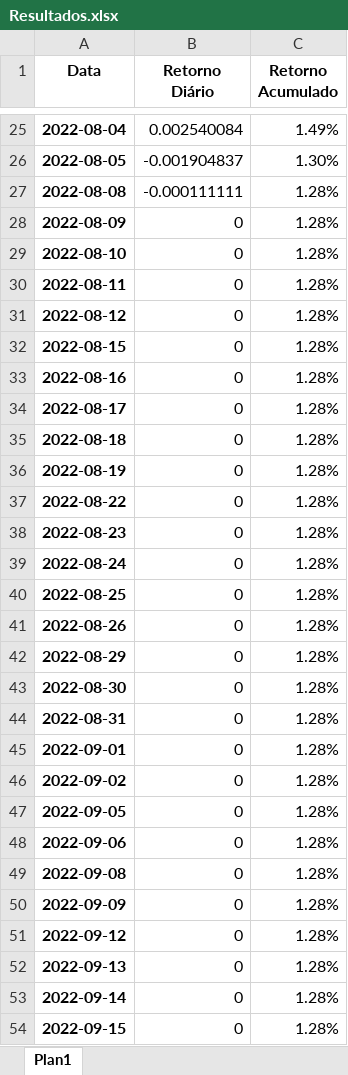
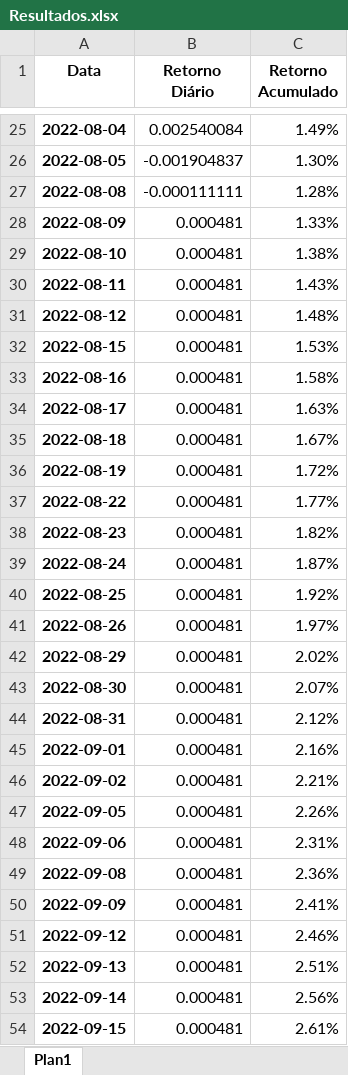
Before and after one commit to YuriXavier985/pairs-trading, an Excel workbook: Resultados.xlsx, sheet Plan1, drawn as a sheet; only a part is shown, gaps mark what is left out; values as stored, in another font and other column widths than the file's, no borders; the diff covers the shown part only; the diff names each change by its address in the sheet, - before the commit and + after, or states it on an @@ line.

Commit message:
atualiza spreads, remove arquivos antigos

```diff
--- a/Resultados.xlsx (sheet Plan1)
+++ b/Resultados.xlsx (sheet Plan1)
-B28:B54 (Retorno Diário): 0
+B28:B54 (Retorno Diário): 0.000481
-C28 (Retorno Acumulado): 1.28%
+C28 (Retorno Acumulado): 1.33%
-C29 (Retorno Acumulado): 1.28%
+C29 (Retorno Acumulado): 1.38%
-C30 (Retorno Acumulado): 1.28%
+C30 (Retorno Acumulado): 1.43%
-C31 (Retorno Acumulado): 1.28%
+C31 (Retorno Acumulado): 1.48%
-C32 (Retorno Acumulado): 1.28%
+C32 (Retorno Acumulado): 1.53%
-C33 (Retorno Acumulado): 1.28%
+C33 (Retorno Acumulado): 1.58%
-C34 (Retorno Acumulado): 1.28%
+C34 (Retorno Acumulado): 1.63%
-C35 (Retorno Acumulado): 1.28%
+C35 (Retorno Acumulado): 1.67%
-C36 (Retorno Acumulado): 1.28%
+C36 (Retorno Acumulado): 1.72%
-C37 (Retorno Acumulado): 1.28%
+C37 (Retorno Acumulado): 1.77%
-C38 (Retorno Acumulado): 1.28%
+C38 (Retorno Acumulado): 1.82%
-C39 (Retorno Acumulado): 1.28%
+C39 (Retorno Acumulado): 1.87%
-C40 (Retorno Acumulado): 1.28%
+C40 (Retorno Acumulado): 1.92%
-C41 (Retorno Acumulado): 1.28%
+C41 (Retorno Acumulado): 1.97%
-C42 (Retorno Acumulado): 1.28%
+C42 (Retorno Acumulado): 2.02%
-C43 (Retorno Acumulado): 1.28%
+C43 (Retorno Acumulado): 2.07%
-C44 (Retorno Acumulado): 1.28%
+C44 (Retorno Acumulado): 2.12%
-C45 (Retorno Acumulado): 1.28%
+C45 (Retorno Acumulado): 2.16%
-C46 (Retorno Acumulado): 1.28%
+C46 (Retorno Acumulado): 2.21%
-C47 (Retorno Acumulado): 1.28%
+C47 (Retorno Acumulado): 2.26%
-C48 (Retorno Acumulado): 1.28%
+C48 (Retorno Acumulado): 2.31%
-C49 (Retorno Acumulado): 1.28%
+C49 (Retorno Acumulado): 2.36%
-C50 (Retorno Acumulado): 1.28%
+C50 (Retorno Acumulado): 2.41%
-C51 (Retorno Acumulado): 1.28%
+C51 (Retorno Acumulado): 2.46%
-C52 (Retorno Acumulado): 1.28%
+C52 (Retorno Acumulado): 2.51%
-C53 (Retorno Acumulado): 1.28%
+C53 (Retorno Acumulado): 2.56%
-C54 (Retorno Acumulado): 1.28%
+C54 (Retorno Acumulado): 2.61%
```
Also changed, not shown: 1225 edited cells elsewhere in this sheet, 10 other files.
